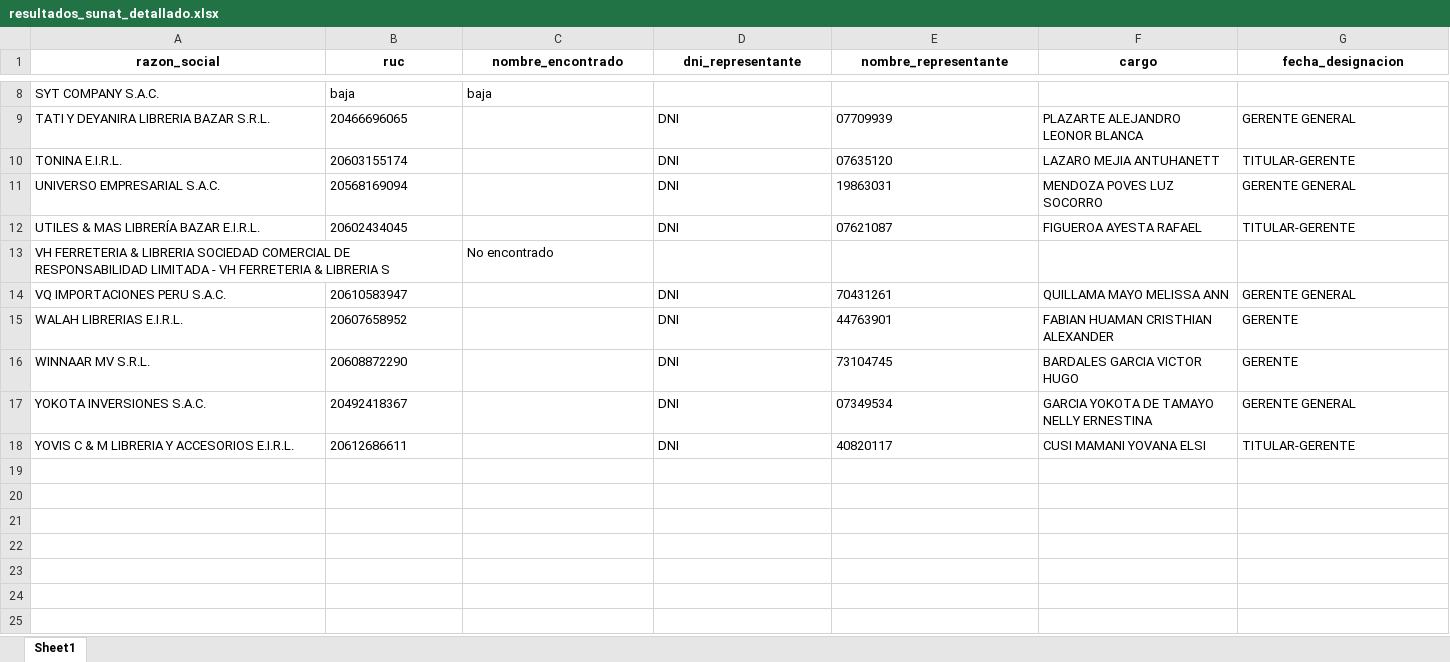
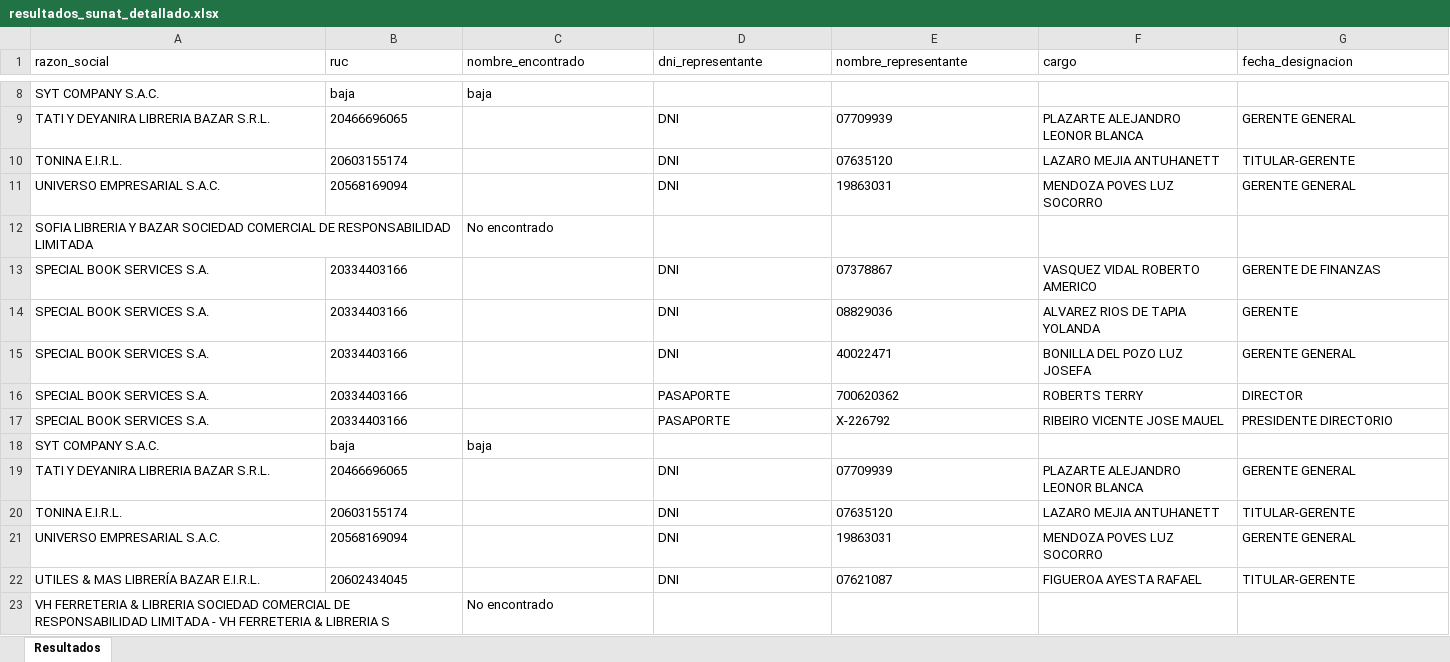
Before and after one commit to GerardoMelvinChipanaGutirrrez/ScrapingSUNAT, an Excel workbook: resultados_sunat_detallado.xlsx, sheet Resultados, drawn as a sheet; only a part is shown, gaps mark what is left out; the shorter side is filled out with more unchanged rows; values as stored, in another font and other column widths than the file's, no borders; the diff names each change by its address in the sheet, - before the commit and + after, or states it on an @@ line.

Commit message:
uso del excel durante el procesamiento

```diff
--- a/resultados_sunat_detallado.xlsx (sheet Resultados)
+++ b/resultados_sunat_detallado.xlsx (sheet Resultados)
-sheet tab: Sheet1
+sheet tab: Resultados
@@ A1:G1 bold: on → off, alignment: center → left @@
+row 12: SOFIA LIBRERIA Y BAZAR SOCIEDAD COMERCIAL DE RESPONSABILIDAD LIMITADA |  | No encontrado
+row 13: SPECIAL BOOK SERVICES S.A. | 20334403166 |  | DNI | 07378867 | VASQUEZ VIDAL ROBERTO AMERICO | GERENTE DE FINANZAS
+row 14: SPECIAL BOOK SERVICES S.A. | 20334403166 |  | DNI | 08829036 | ALVAREZ RIOS DE TAPIA YOLANDA | GERENTE
+row 15: SPECIAL BOOK SERVICES S.A. | 20334403166 |  | DNI | 40022471 | BONILLA DEL POZO LUZ JOSEFA | GERENTE GENERAL
+row 16: SPECIAL BOOK SERVICES S.A. | 20334403166 |  | PASAPORTE | 700620362 | ROBERTS TERRY | DIRECTOR
+row 17: SPECIAL BOOK SERVICES S.A. | 20334403166 |  | PASAPORTE | X-226792 | RIBEIRO VICENTE JOSE MAUEL | PRESIDENTE DIRECTORIO
+row 18: SYT COMPANY S.A.C. | baja | baja
+row 19: TATI Y DEYANIRA LIBRERIA BAZAR S.R.L. | 20466696065 |  | DNI | 07709939 | PLAZARTE ALEJANDRO LEONOR BLANCA | GERENTE GENERAL
+row 20: TONINA E.I.R.L. | 20603155174 |  | DNI | 07635120 | LAZARO MEJIA ANTUHANETT | TITULAR-GERENTE
+row 21: UNIVERSO EMPRESARIAL S.A.C. | 20568169094 |  | DNI | 19863031 | MENDOZA POVES LUZ SOCORRO | GERENTE GENERAL
```
Also changed, not shown: 3 other files.
